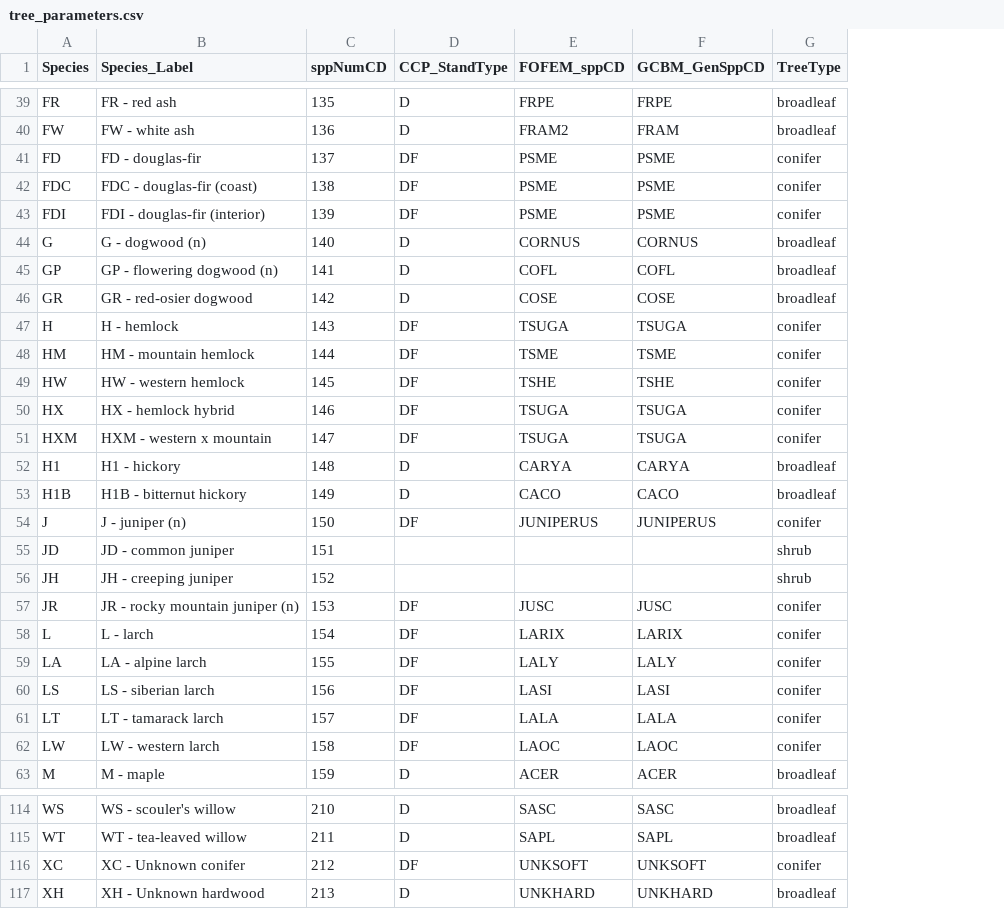
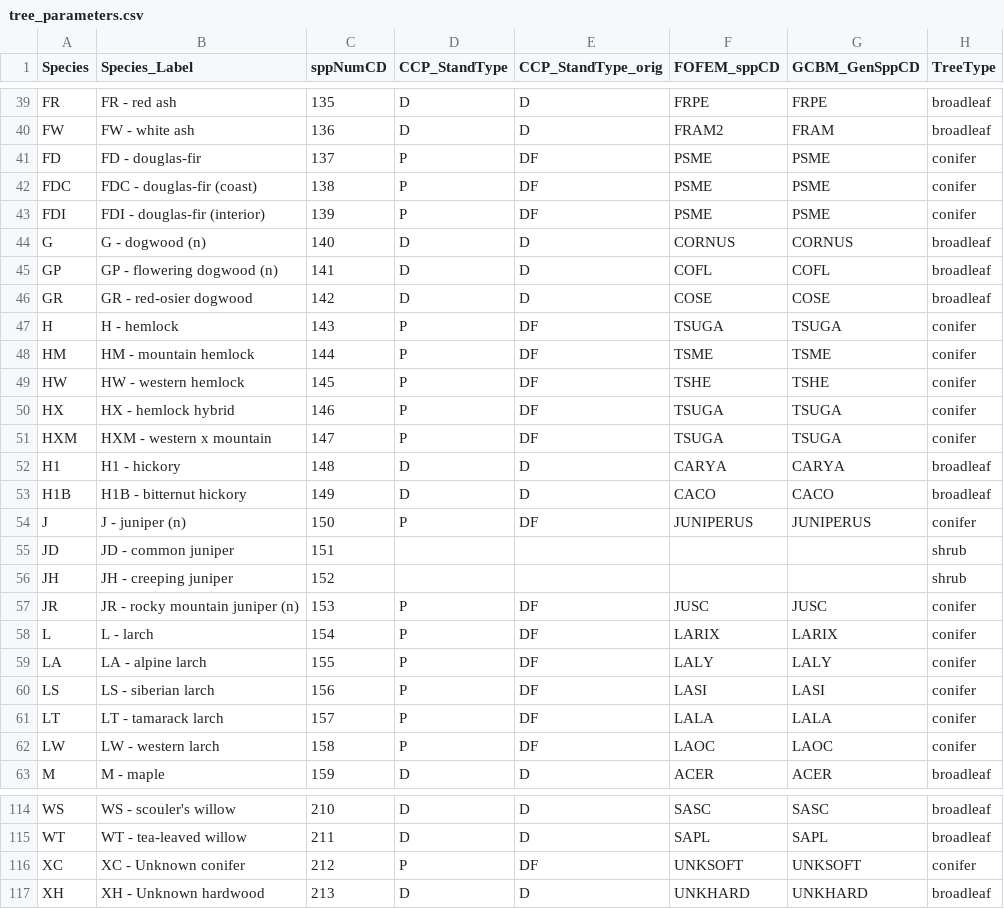
Before and after one commit to gagreene/FuelAnalyst, a CSV file: src/fuel_analyst/supporting_data/tree_parameters.csv, drawn as a sheet; only a part is shown, gaps mark what is left out; the diff covers the shown part only; the diff names each change by its address in the sheet, - before the commit and + after, or states it on an @@ line.

Commit message:
Changed conpyro DF stand types to P per request by Dan Perrakis

```diff
--- a/src/fuel_analyst/supporting_data/tree_parameters.csv
+++ b/src/fuel_analyst/supporting_data/tree_parameters.csv
+column E (CCP_StandType_orig), rows 39-63: D | D | DF | DF | DF | D | D | D | DF | DF | DF | DF | DF | D | D | DF |  |  | DF | DF | DF | DF | DF | DF | D; rows 114-117: D | D | DF | D
-D41:D43 (CCP_StandType): DF
+D41:D43 (CCP_StandType): P
-D47:D51 (CCP_StandType): DF
+D47:D51 (CCP_StandType): P
-D54 (CCP_StandType): DF
+D54 (CCP_StandType): P
-D57:D62 (CCP_StandType): DF
+D57:D62 (CCP_StandType): P
-D116 (CCP_StandType): DF
+D116 (CCP_StandType): P
```
Also changed, not shown: 1 edited cell elsewhere in this file.
